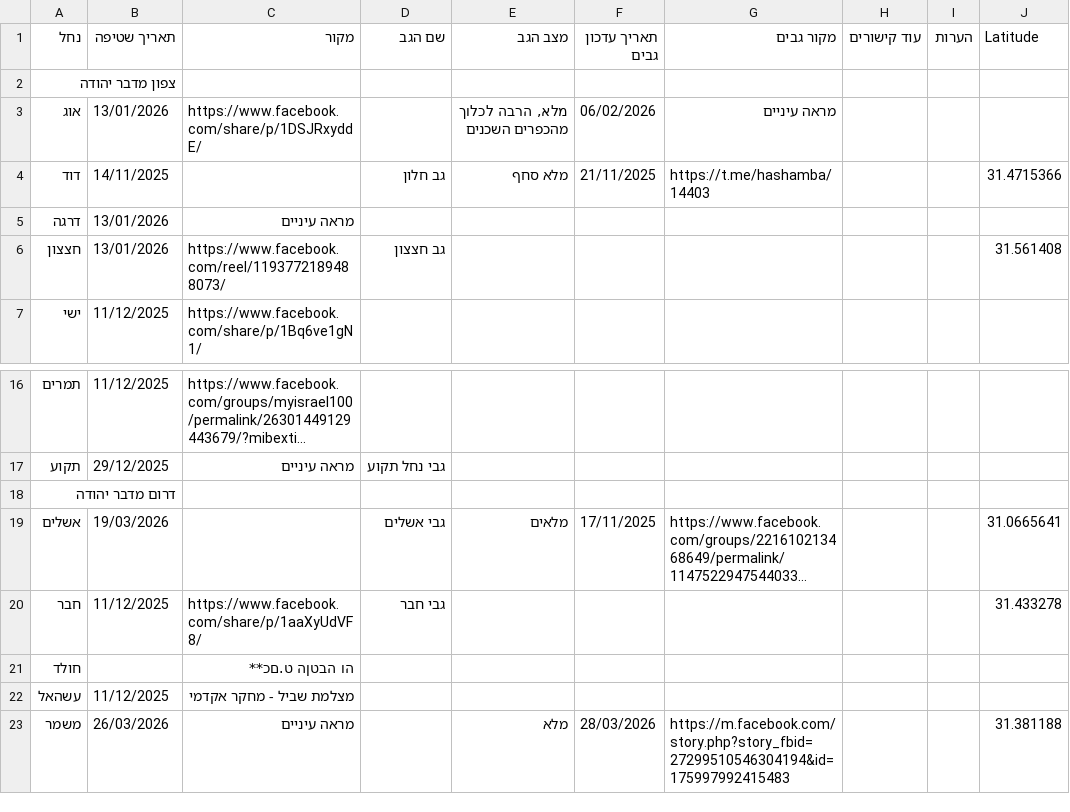
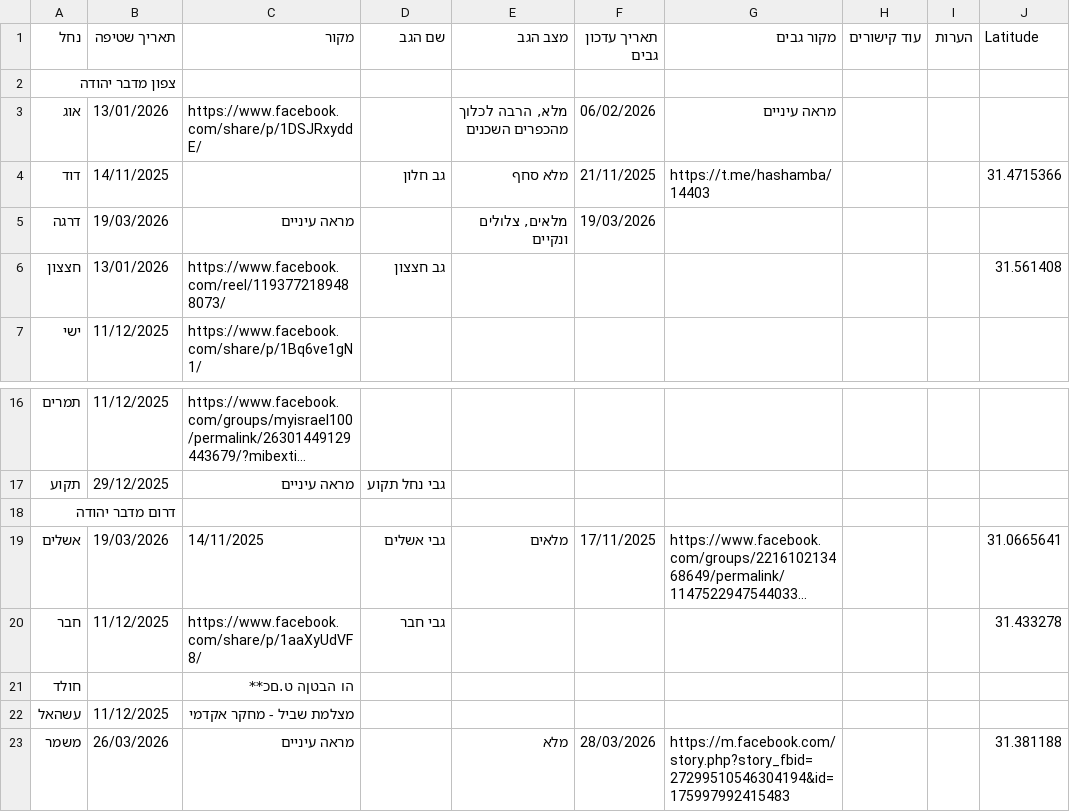
Before and after one commit to zstadler/IHMGeoJSONWaterholes, a TSV file: floods.tsv, drawn as a sheet; only a part is shown, gaps mark what is left out; long unchanged cells end in …; the diff names each change by its address in the sheet, - before the commit and + after, or states it on an @@ line.

```diff
--- a/floods.tsv
+++ b/floods.tsv
-B5 (תאריך שטיפה): 13/01/2026
+B5 (תאריך שטיפה): 19/03/2026
-E5 (מצב הגב): (empty)
+E5 (מצב הגב): מלאים, צלולים ונקיים
-F5 (תאריך עדכון גבים): (empty)
+F5 (תאריך עדכון גבים): 19/03/2026
-C19 (מקור): (empty)
+C19 (מקור): 14/11/2025
```
